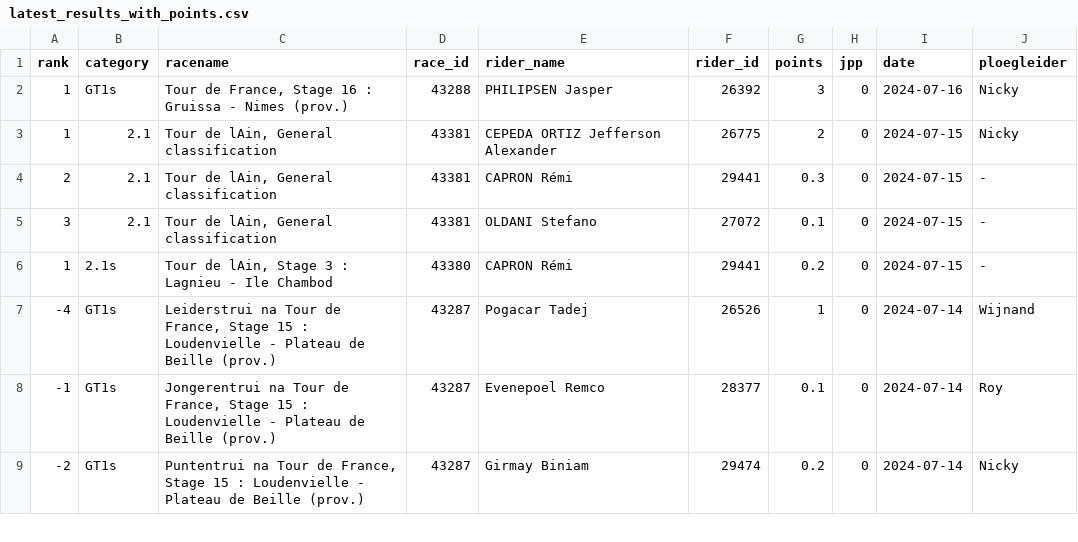
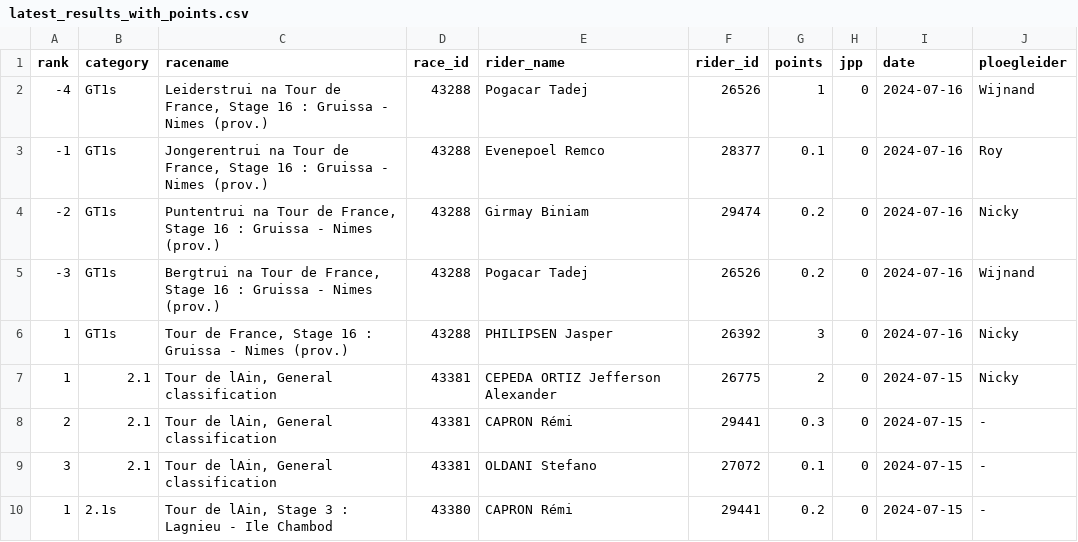
Before and after one commit to wijnandb/wielerspel2024, a CSV file: _data/latest_results_with_points.csv, drawn as a sheet; only a part is shown; the shorter side is filled out with more unchanged rows.

Commit message:
Points processed at 2024-07-16T17:08:18

```diff
--- a/_data/latest_results_with_points.csv
+++ b/_data/latest_results_with_points.csv
@@ -1,2 +1,6 @@
 rank,category,racename,race_id,rider_name,rider_id,points,jpp,date,ploegleider
+-4,GT1s,"Leiderstrui na Tour de France, Stage 16 : Gruissa - Nimes (prov.)",43288,Pogacar Tadej,26526,1,0,2024-07-16,Wijnand
+-1,GT1s,"Jongerentrui na Tour de France, Stage 16 : Gruissa - Nimes (prov.)",43288,Evenepoel Remco,28377,0.1,0,2024-07-16,Roy
+-2,GT1s,"Puntentrui na Tour de France, Stage 16 : Gruissa - Nimes (prov.)",43288,Girmay Biniam,29474,0.2,0,2024-07-16,Nicky
+-3,GT1s,"Bergtrui na Tour de France, Stage 16 : Gruissa - Nimes (prov.)",43288,Pogacar Tadej,26526,0.2,0,2024-07-16,Wijnand
 1,GT1s,"Tour de France, Stage 16 : Gruissa - Nimes (prov.)",43288,PHILIPSEN Jasper,26392,3,0,2024-07-16,Nicky
```
Also changed, not shown: _data/ploegleiders/nicky.csv, _data/ploegleiders/roy.csv, 7 other files.
